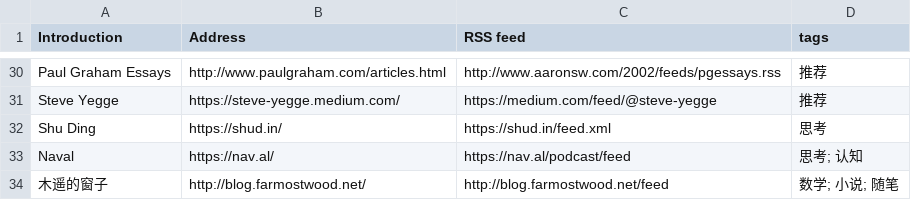
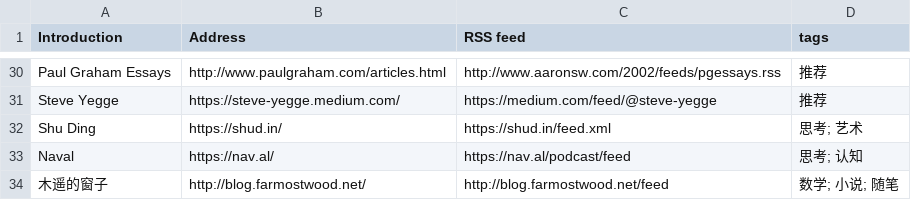
Before and after one commit to tianheg/feed, a CSV file: feeds.csv, drawn as a sheet; only a part is shown, gaps mark what is left out.

Commit message:
Update feeds.csv

```diff
--- a/feeds.csv
+++ b/feeds.csv
@@ -31,3 +31,3 @@ Paul Graham Essays, http://www.paulgraham.com/articles.html, http://www.aaronsw.
 Steve Yegge, https://steve-yegge.medium.com/, https://medium.com/feed/@steve-yegge, 推荐
-Shu Ding, https://shud.in/, https://shud.in/feed.xml, 思考
+Shu Ding, https://shud.in/, https://shud.in/feed.xml, 思考; 艺术
 Naval, https://nav.al/, https://nav.al/podcast/feed, 思考; 认知
```
